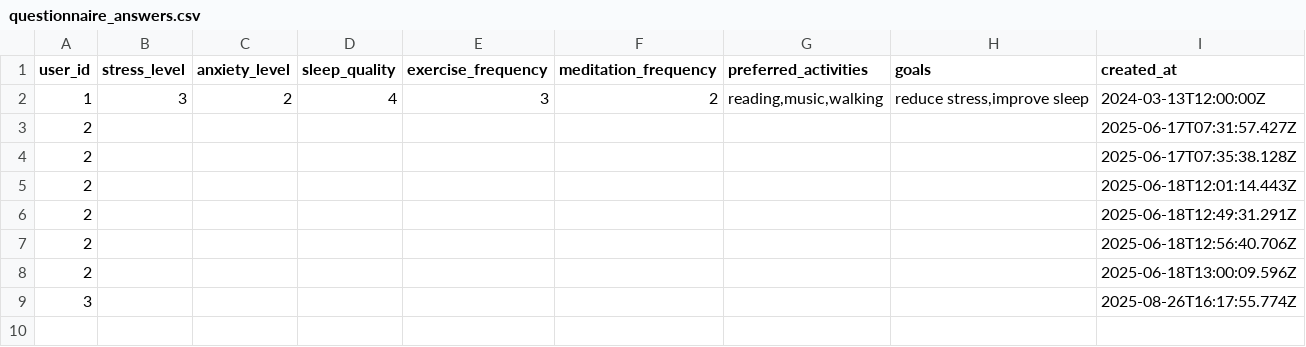
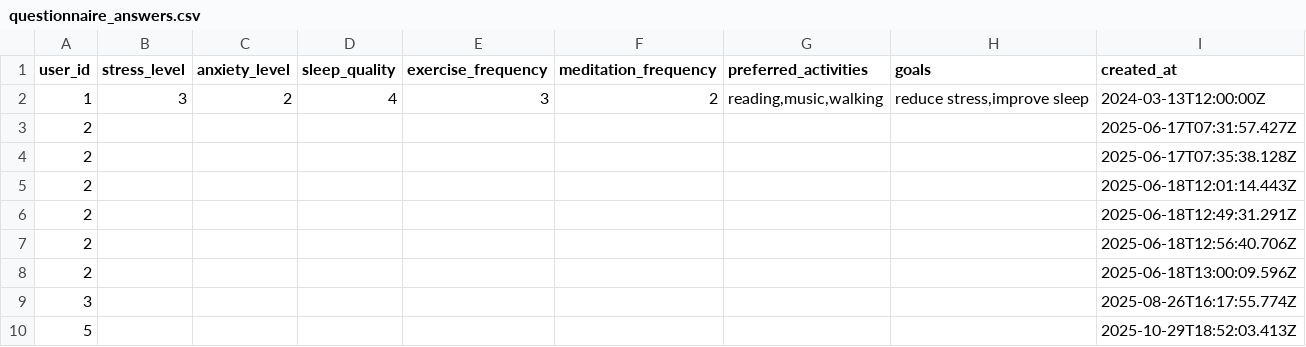
Before and after one commit to Cruse9002/Warmnest-Website, a CSV file: data/questionnaire_answers.csv, drawn as a sheet; the diff names each change by its address in the sheet, - before the commit and + after, or states it on an @@ line.

```diff
--- a/data/questionnaire_answers.csv
+++ b/data/questionnaire_answers.csv
+row 10: 5 |  |  |  |  |  |  |  | 2025-10-29T18:52:03.413Z
```
Also changed, not shown: data/user_preferences.csv, data/users.csv, 1 other file.
